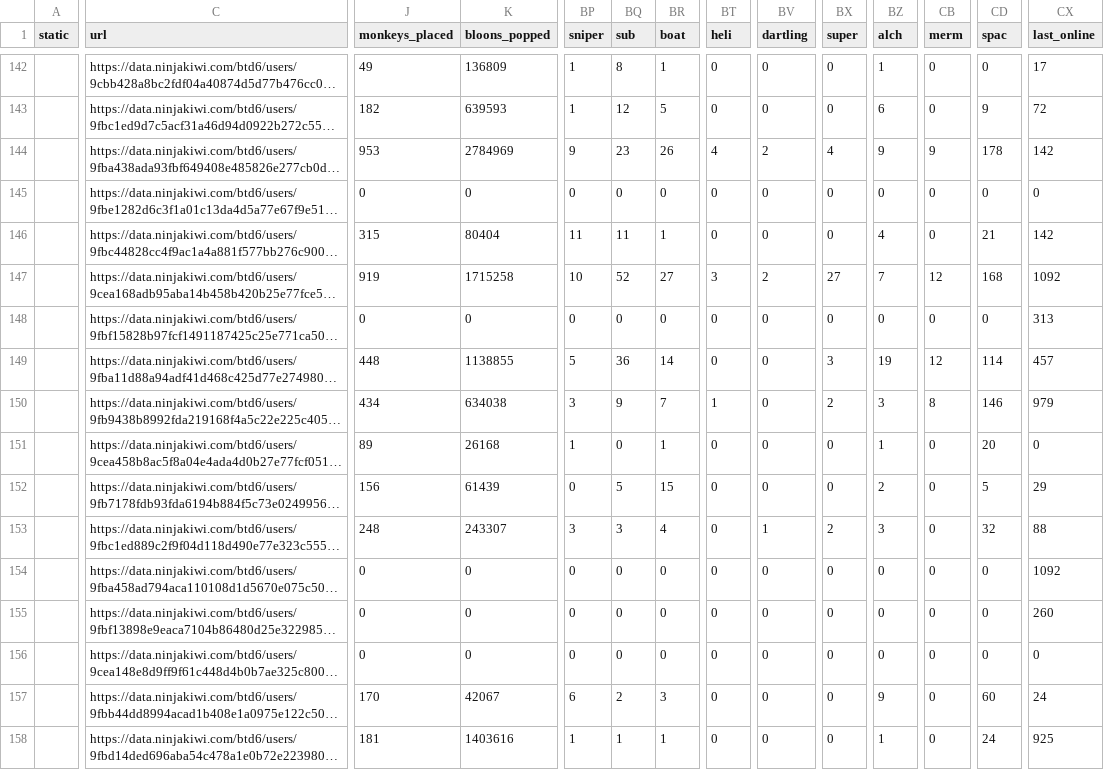
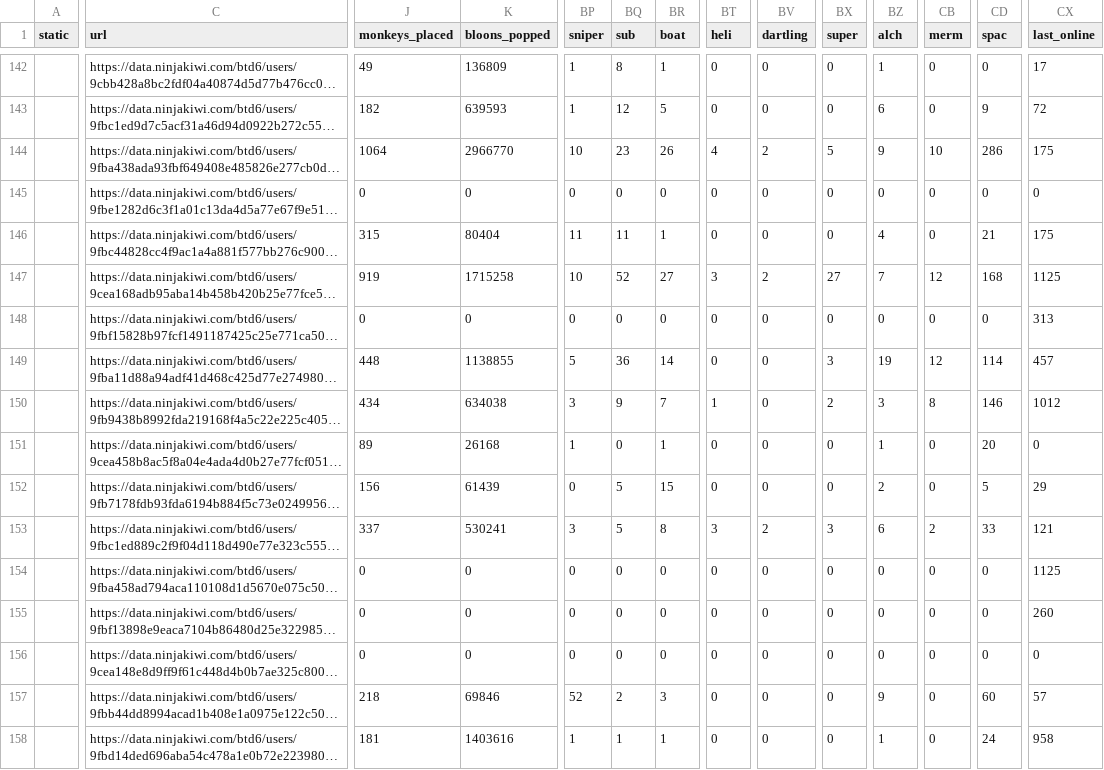
Before and after one commit to ducanup01/btd6boss, a CSV file: boss_info.csv, drawn as a sheet; only a part is shown, gaps mark what is left out; long unchanged cells end in …; the diff covers the shown part only; the diff names each change by its address in the sheet, - before the commit and + after, or states it on an @@ line.

Commit message:
automatic updater

```diff
--- a/boss_info.csv
+++ b/boss_info.csv
-J144 (monkeys_placed): 953
+J144 (monkeys_placed): 1064
-K144 (bloons_popped): 2784969
+K144 (bloons_popped): 2966770
-BP144 (sniper): 9
+BP144 (sniper): 10
-BX144 (super): 4
+BX144 (super): 5
-CB144 (merm): 9
+CB144 (merm): 10
-CD144 (spac): 178
+CD144 (spac): 286
-CX144 (last_online): 142
+CX144 (last_online): 175
-CX146 (last_online): 142
+CX146 (last_online): 175
-CX147 (last_online): 1092
+CX147 (last_online): 1125
-CX150 (last_online): 979
+CX150 (last_online): 1012
-J153 (monkeys_placed): 248
+J153 (monkeys_placed): 337
-K153 (bloons_popped): 243307
+K153 (bloons_popped): 530241
-BQ153 (sub): 3
+BQ153 (sub): 5
-BR153 (boat): 4
+BR153 (boat): 8
-BT153 (heli): 0
+BT153 (heli): 3
-BV153 (dartling): 1
+BV153 (dartling): 2
-BX153 (super): 2
+BX153 (super): 3
-BZ153 (alch): 3
+BZ153 (alch): 6
-CB153 (merm): 0
+CB153 (merm): 2
-CD153 (spac): 32
+CD153 (spac): 33
-CX153 (last_online): 88
+CX153 (last_online): 121
-CX154 (last_online): 1092
+CX154 (last_online): 1125
-J157 (monkeys_placed): 170
+J157 (monkeys_placed): 218
-K157 (bloons_popped): 42067
+K157 (bloons_popped): 69846
-BP157 (sniper): 6
+BP157 (sniper): 52
-CX157 (last_online): 24
+CX157 (last_online): 57
-CX158 (last_online): 925
+CX158 (last_online): 958
```
Also changed, not shown: 45 edited cells elsewhere in this file, boss_elite_info.csv.
